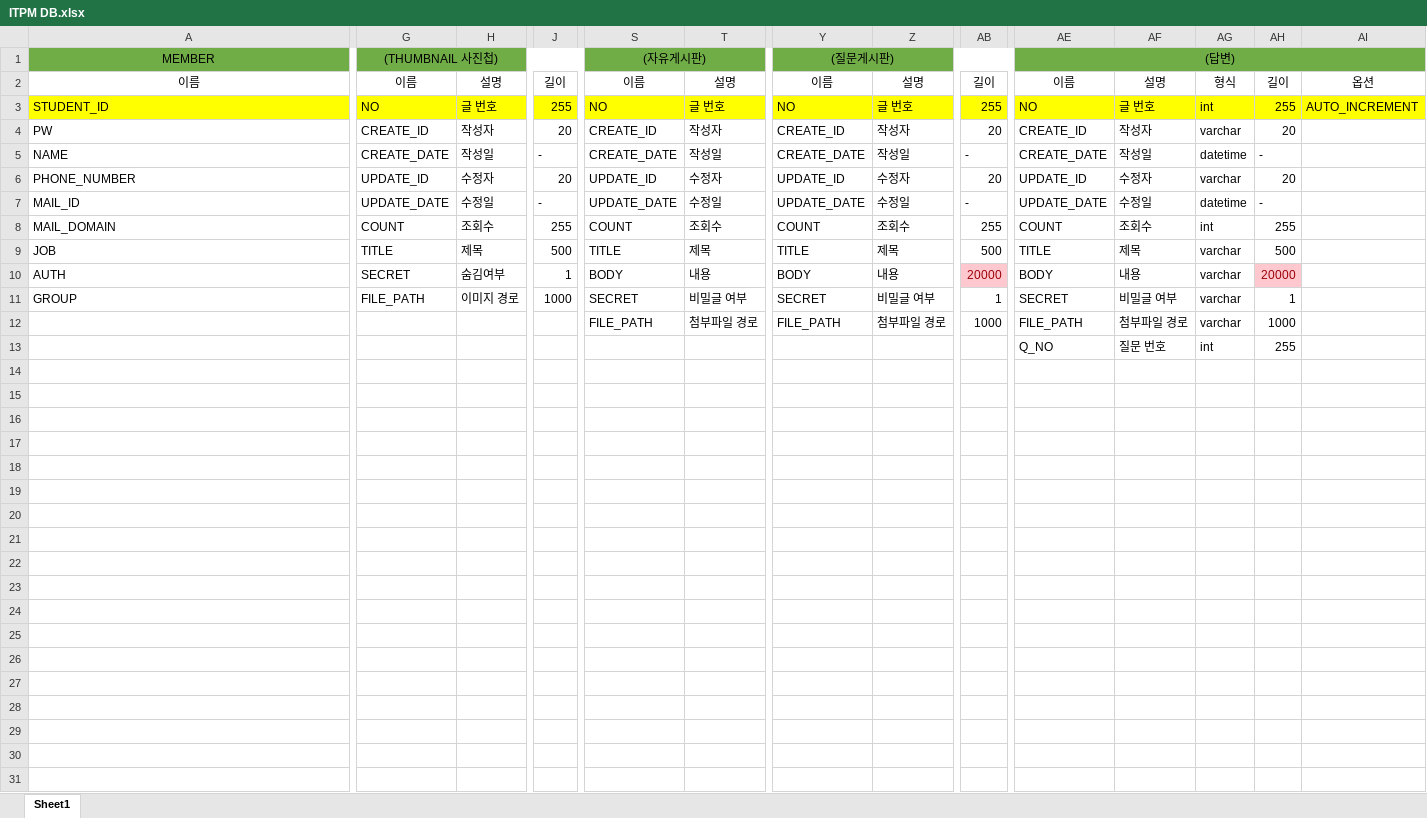
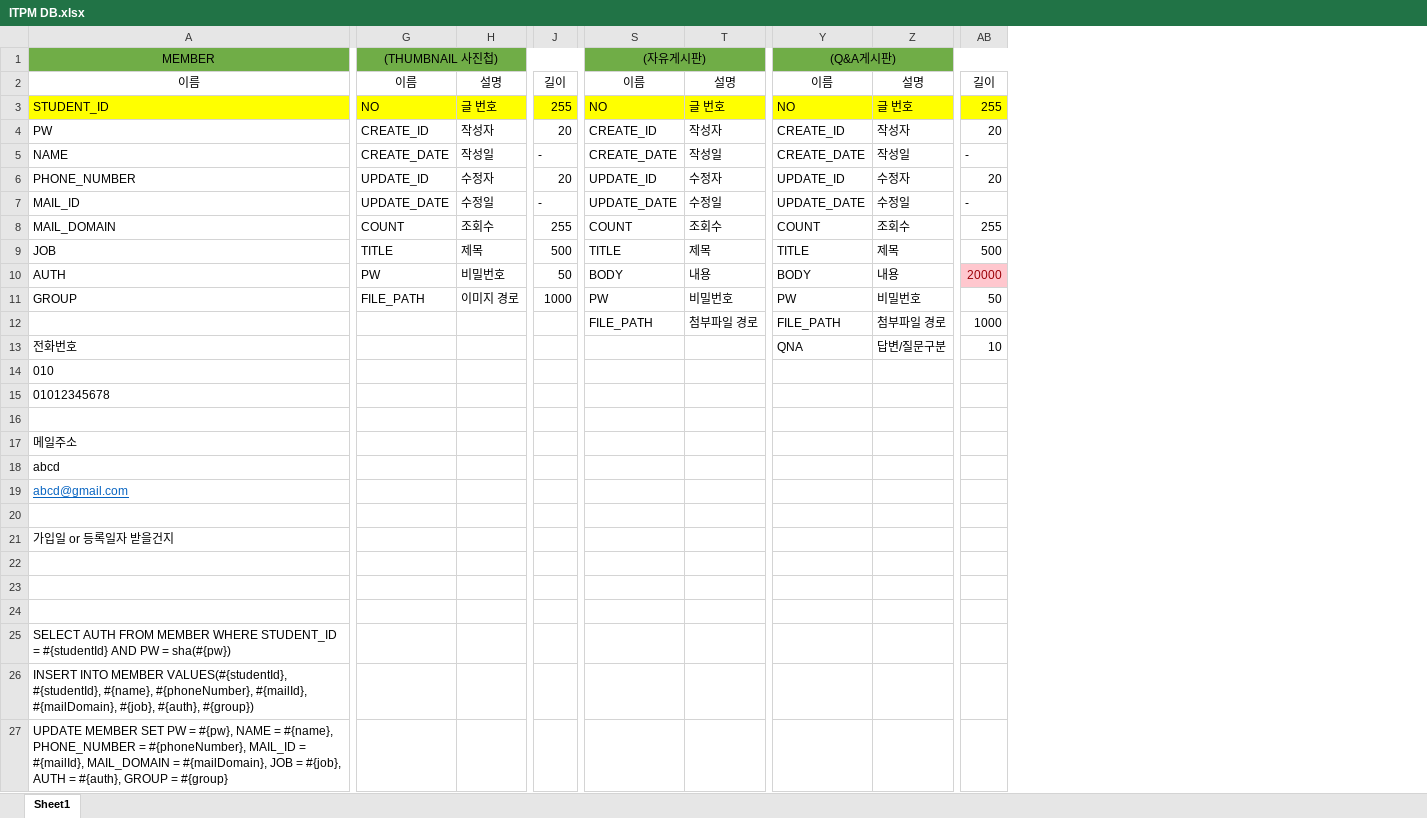
Before and after one commit to seyoonkim0131/ITPM, an Excel workbook: ITPM/Documents/ITPM DB.xlsx, sheet Sheet1, drawn as a sheet; only a part is shown, gaps mark what is left out; values as stored, in another font and other column widths than the file's, no borders; removed rows and columns are numbered as before the commit, all else as after; rows hold the shown columns only; the diff covers the shown part only; the diff names each change by its address in the sheet, - before the commit and + after, or states it on an @@ line.

Commit message:
2017.02.20 domain 추가

```diff
--- a/ITPM/Documents/ITPM DB.xlsx (sheet Sheet1)
+++ b/ITPM/Documents/ITPM DB.xlsx (sheet Sheet1)
-column AE, rows 1-13: (답변) | 이름 | NO | CREATE_ID | CREATE_DATE | UPDATE_ID | UPDATE_DATE | COUNT | TITLE | BODY | SECRET | FILE_PATH | Q_NO
-column AF, rows 2-13: 설명 | 글 번호 | 작성자 | 작성일 | 수정자 | 수정일 | 조회수 | 제목 | 내용 | 비밀글 여부 | 첨부파일 경로 | 질문 번호
-column AG, rows 2-13: 형식 | int | varchar | datetime | varchar | datetime | int | varchar | varchar | varchar | varchar | int
-column AH, rows 2-13: 길이 | 255 | 20 | - | 20 | - | 255 | 500 | 20000 | 1 | 1000 | 255
-column AI, rows 2-3: 옵션 | AUTO_INCREMENT
-Y1: (질문게시판)
+Y1: (Q&A게시판)
-G10: SECRET
+G10: PW
-H10: 숨김여부
+H10: 비밀번호
-J10: 1
+J10: 50
-S11: SECRET
+S11: PW
-T11: 비밀글 여부
+T11: 비밀번호
-Y11: SECRET
+Y11: PW
-Z11: 비밀글 여부
+Z11: 비밀번호
-AB11: 1
+AB11: 50
+row 13: 전화번호 |  |  |  |  |  | QNA | 답변/질문구분 | 10
+row 14: 010
+row 15: 01012345678
-row 16:  |  |  |  |  |  |  |  |  | Q_NO | 질문 번호 | int | 255
+row 16: (empty)
+row 17: 메일주소
+row 18: abcd
+row 19: abcd@gmail.com
+row 20: (empty)
+row 21: 가입일 or 등록일자 받을건지
+row 22: (empty)
+row 23: (empty)
+row 24: (empty)
+row 25: SELECT AUTH FROM MEMBER WHERE STUDENT_ID = #{studentId} AND PW = sha(#{pw})
+row 26: INSERT INTO MEMBER VALUES(#{studentId}, #{studentId}, #{name}, #{phoneNumber}, #{mailId}, #{mailDomain}, #{job}, #{auth}, #{group})
+row 27: UPDATE MEMBER SET PW = #{pw}, NAME = #{name}, PHONE_NUMBER = #{phoneNumber}, MAIL_ID = #{mailId}, MAIL_DOMAIN = #{mailDomain}, JOB = #{job}, AUTH = #{auth}, GROUP = #{group}
```
Also changed, not shown: 1 removed column and 1 edited cell elsewhere in this sheet, 4 other files.
